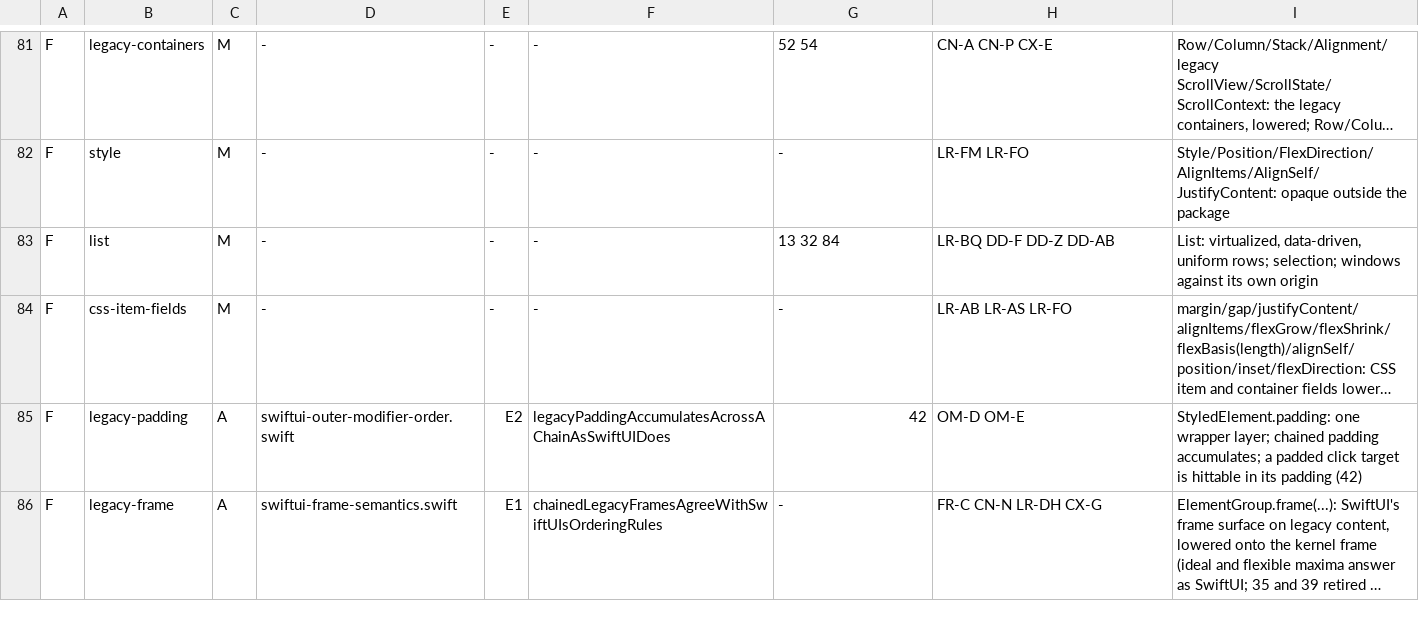
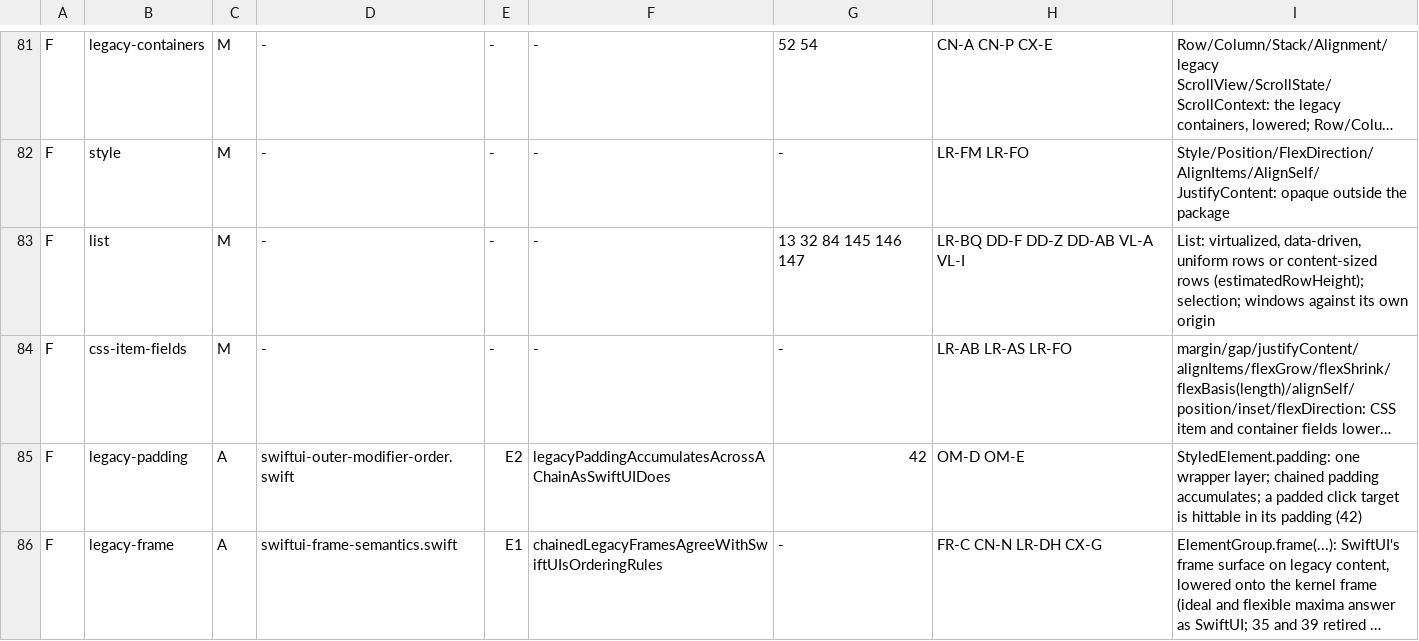
Before and after one commit to mburger89/MetalUI, a TSV file: docs/probes/closeout-inventory-map.tsv, drawn as a sheet; only a part is shown, gaps mark what is left out; long unchanged cells end in …; the diff names each change by its address in the sheet, - before the commit and + after, or states it on an @@ line.

```diff
--- a/docs/probes/closeout-inventory-map.tsv
+++ b/docs/probes/closeout-inventory-map.tsv
-G83: 13 32 84
+G83: 13 32 84 145 146 147
-H83: LR-BQ DD-F DD-Z DD-AB
+H83: LR-BQ DD-F DD-Z DD-AB VL-A VL-I
-I83: …data-driven, uniform rows; selection; windows…
+I83: …data-driven, uniform rows or content-sized rows (estimatedRowHeight); selection; windows…
```
Also changed, not shown: docs/probes/closeout-public-api.tsv, 7 other files.
